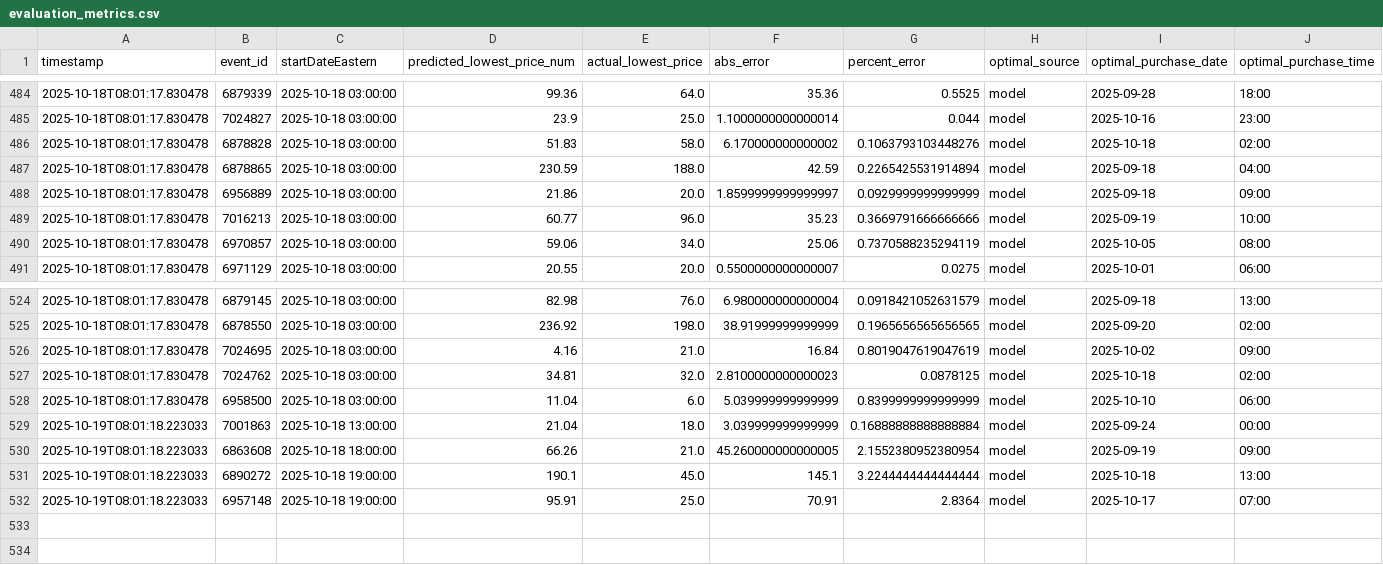
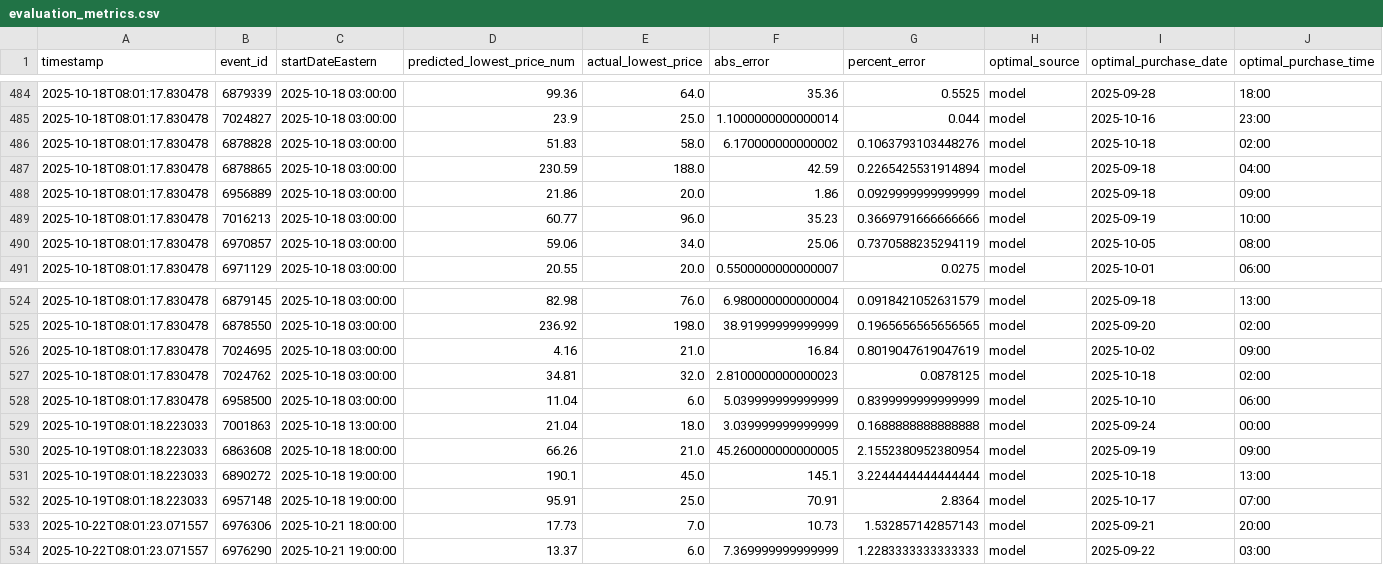
Before and after one commit to rsims55/football-ticket-tracker, a CSV file: data/predicted/evaluation_metrics.csv, drawn as a sheet; only a part is shown, gaps mark what is left out; rows hold the shown columns only; the diff names each change by its address in the sheet, - before the commit and + after, or states it on an @@ line.

```diff
--- a/data/predicted/evaluation_metrics.csv
+++ b/data/predicted/evaluation_metrics.csv
-F488 (abs_error): 1.8599999999999997
+F488 (abs_error): 1.86
-G529 (percent_error): 0.16888888888888884
+G529 (percent_error): 0.1688888888888888
+row 533: 2025-10-22T08:01:23.071557 | 6976306 | 2025-10-21 18:00:00 | 17.73 | 7.0 | 10.73 | 1.532857142857143 | model | 2025-09-21 | 20:00
+row 534: 2025-10-22T08:01:23.071557 | 6976290 | 2025-10-21 19:00:00 | 13.37 | 6.0 | 7.369999999999999 | 1.2283333333333333 | model | 2025-09-22 | 03:00
```
Also changed, not shown: data/predicted/merged_eval_results.csv.
